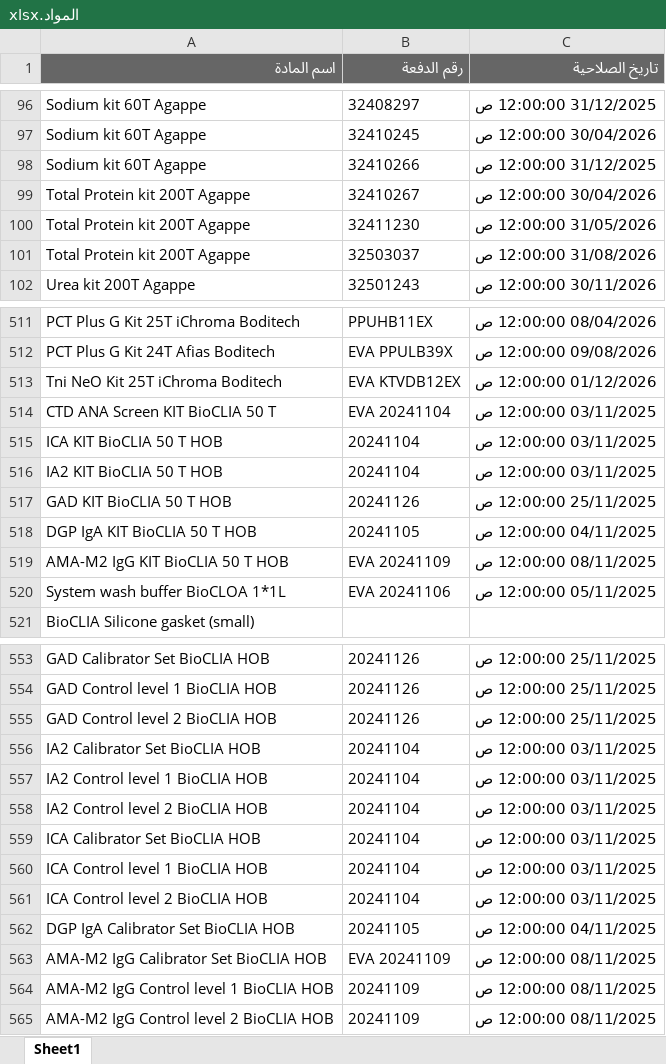
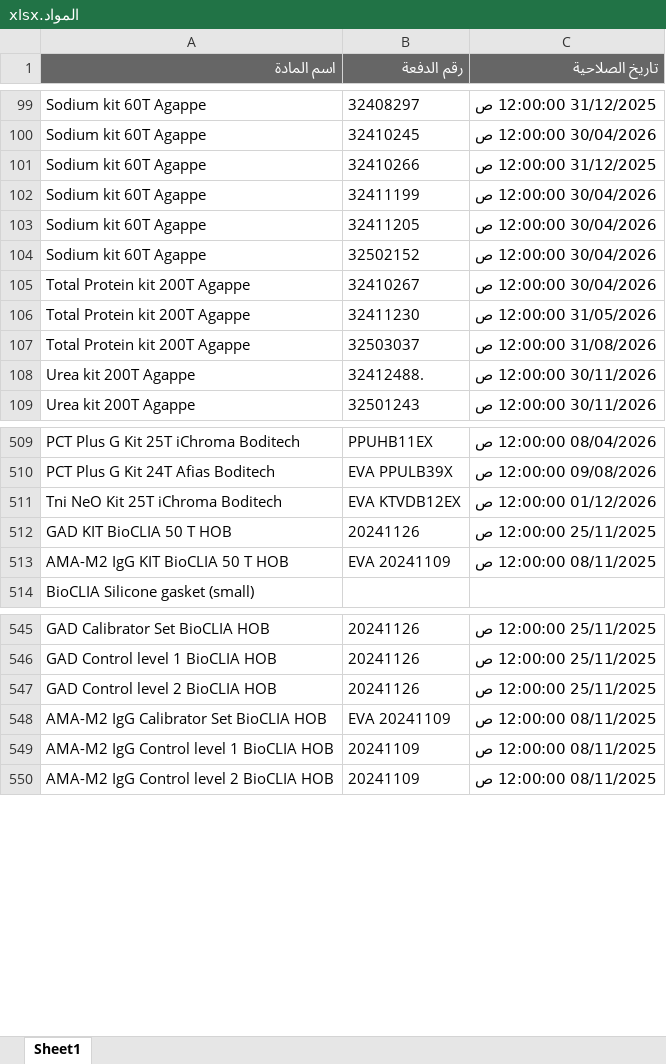
Before and after one commit to abdallawolf92/expiry-check, an Excel workbook: المواد.xlsx, sheet Sheet1, drawn as a sheet; only a part is shown, gaps mark what is left out; values as stored, in another font and other column widths than the file's, no borders; removed rows and columns are numbered as before the commit, all else as after; the diff covers the shown part only; the diff names each change by its address in the sheet, - before the commit and + after, or states it on an @@ line.

Commit message:
Add files via upload

```diff
--- a/المواد.xlsx (sheet Sheet1)
+++ b/المواد.xlsx (sheet Sheet1)
+row 102: Sodium kit 60T Agappe | 32411199 | 30/04/2026 12:00:00 ص
+row 103: Sodium kit 60T Agappe | 32411205 | 30/04/2026 12:00:00 ص
+row 104: Sodium kit 60T Agappe | 32502152 | 30/04/2026 12:00:00 ص
+row 108: Urea kit 200T Agappe | 32412488. | 30/11/2026 12:00:00 ص
-row 514: CTD ANA Screen KIT BioCLIA 50 T | EVA 20241104 | 03/11/2025 12:00:00 ص
-row 515: ICA KIT BioCLIA 50 T HOB | 20241104 | 03/11/2025 12:00:00 ص
-row 516: IA2 KIT BioCLIA 50 T HOB | 20241104 | 03/11/2025 12:00:00 ص
-row 518: DGP IgA KIT BioCLIA 50 T HOB | 20241105 | 04/11/2025 12:00:00 ص
-row 520: System wash buffer BioCLOA 1*1L | EVA 20241106 | 05/11/2025 12:00:00 ص
-row 556: IA2 Calibrator Set BioCLIA HOB | 20241104 | 03/11/2025 12:00:00 ص
-row 557: IA2 Control level 1 BioCLIA HOB | 20241104 | 03/11/2025 12:00:00 ص
-row 558: IA2 Control level 2 BioCLIA HOB | 20241104 | 03/11/2025 12:00:00 ص
-row 559: ICA Calibrator Set BioCLIA HOB | 20241104 | 03/11/2025 12:00:00 ص
-row 560: ICA Control level 1 BioCLIA HOB | 20241104 | 03/11/2025 12:00:00 ص
-row 561: ICA Control level 2 BioCLIA HOB | 20241104 | 03/11/2025 12:00:00 ص
-row 562: DGP IgA Calibrator Set BioCLIA HOB | 20241105 | 04/11/2025 12:00:00 ص
```
Also changed, not shown: 8 added rows, 16 removed rows and 2 edited cells elsewhere in this sheet.
